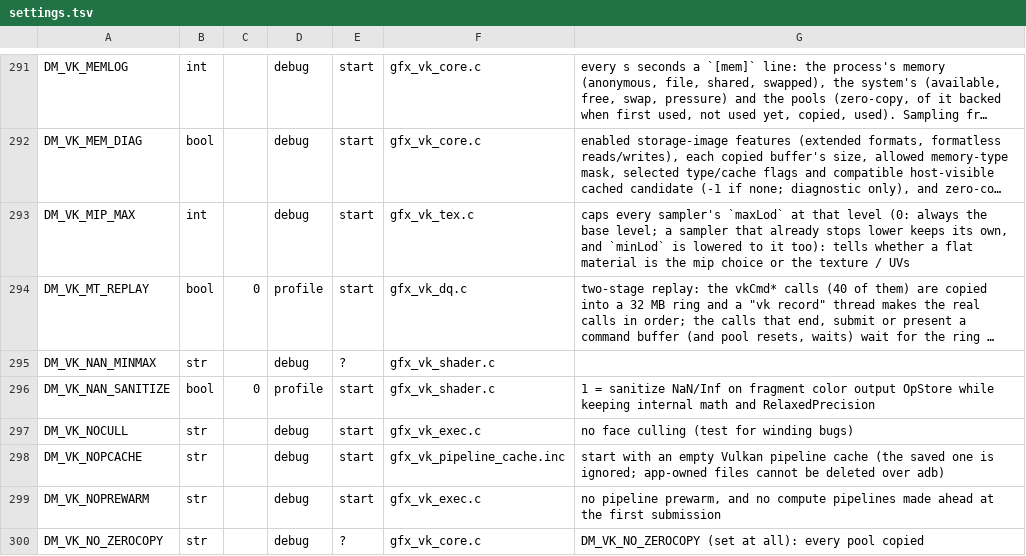
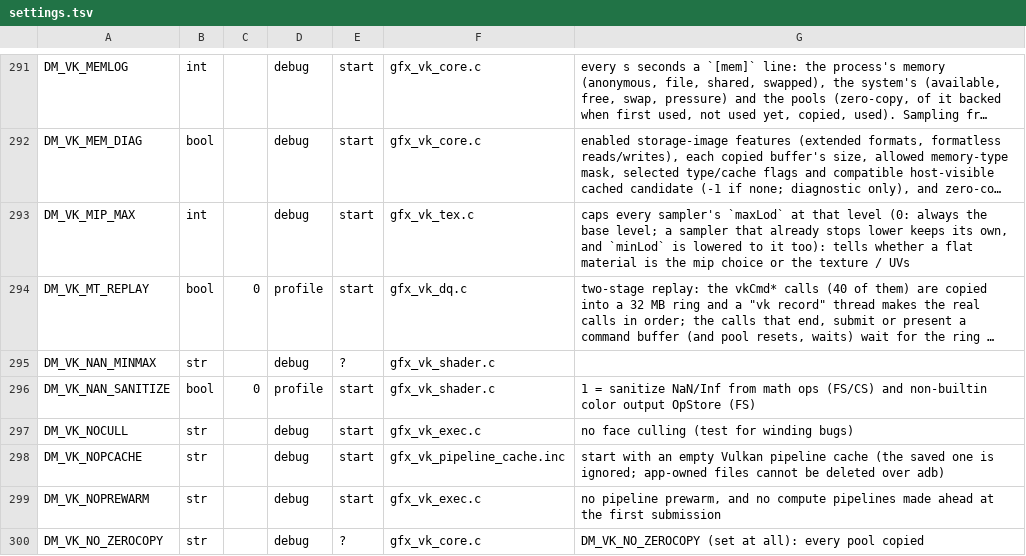
Before and after one commit to mdrehanmehndi/KCD, a TSV file: nxnative/dm/settings.tsv, drawn as a sheet; only a part is shown, gaps mark what is left out; long unchanged cells end in …; the diff names each change by its address in the sheet, - before the commit and + after, or states it on an @@ line.

```diff
--- a/nxnative/dm/settings.tsv
+++ b/nxnative/dm/settings.tsv
-G296: …sanitize NaN/Inf on fragment color output OpStore while keeping internal math and RelaxedPrecision
+G296: …sanitize NaN/Inf from math ops (FS/CS) and non-builtin color output OpStore (FS)
```
Also changed, not shown: nxnative/dm/games/010021601C496000/shader_facts.tsv, nxnative/dm/games/010021601C496000/shader_map.tsv, 8 other files.
